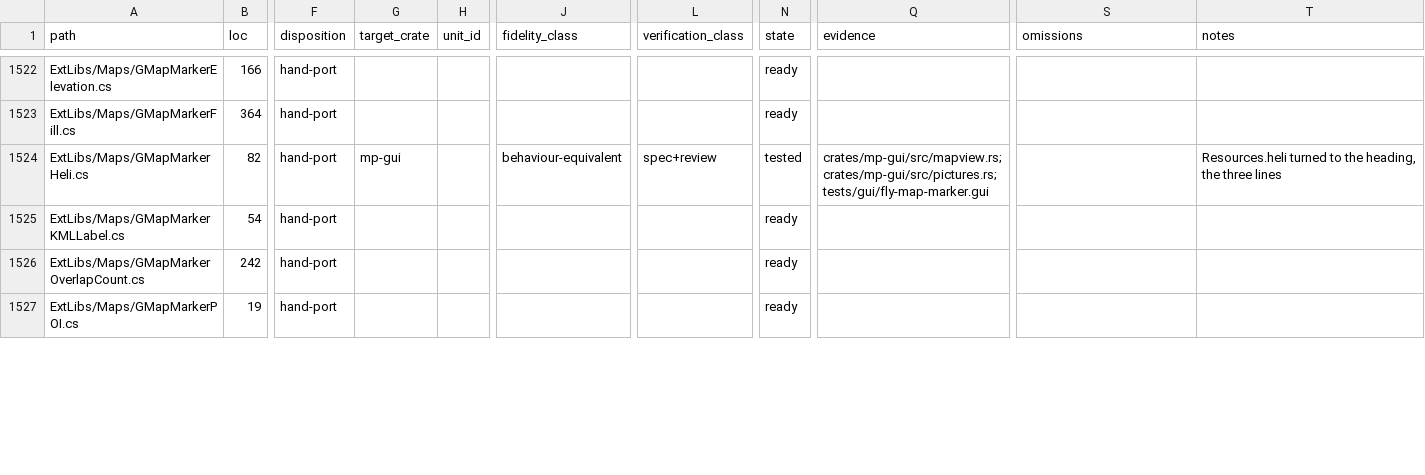
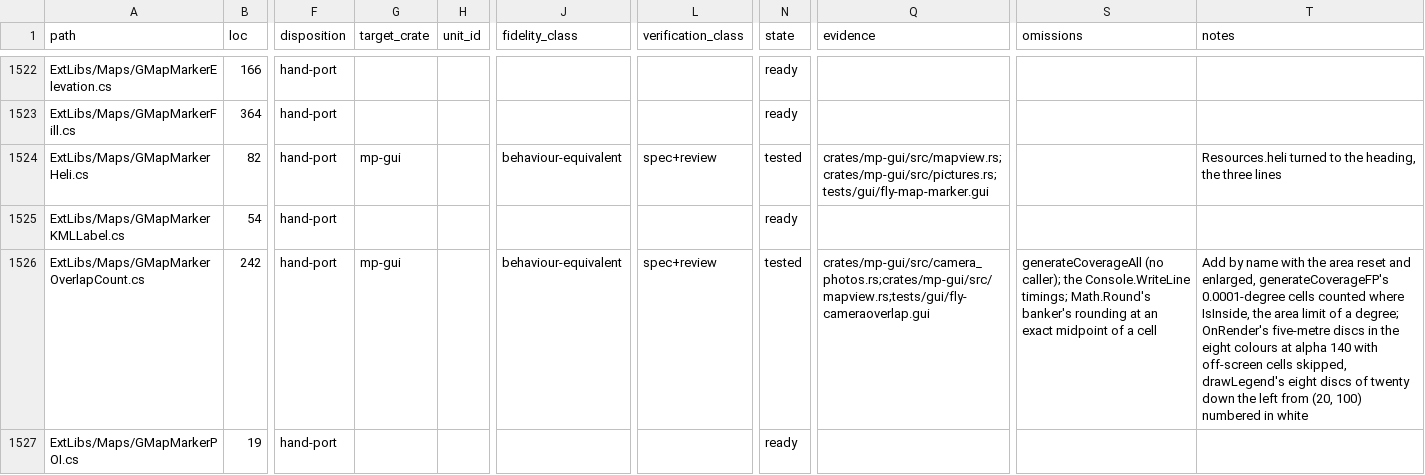
Before and after one commit to davidbuzz/MissionPlannerRust, a CSV file: ledger/ledger.csv, drawn as a sheet; only a part is shown, gaps mark what is left out; the diff covers the shown part only; the diff names each change by its address in the sheet, - before the commit and + after, or states it on an @@ line.

```diff
--- a/ledger/ledger.csv
+++ b/ledger/ledger.csv
-G1526 (target_crate): (empty)
+G1526 (target_crate): mp-gui
-J1526 (fidelity_class): (empty)
+J1526 (fidelity_class): behaviour-equivalent
-L1526 (verification_class): (empty)
+L1526 (verification_class): spec+review
-N1526 (state): ready
+N1526 (state): tested
-Q1526 (evidence): (empty)
+Q1526 (evidence): crates/mp-gui/src/camera_photos.rs;crates/mp-gui/src/mapview.rs;tests/gui/fly-cameraoverlap.gui
-S1526 (omissions): (empty)
+S1526 (omissions): generateCoverageAll (no caller); the Console.WriteLine timings; Math.Round's banker's rounding at an exact midpoint of a cell
-T1526 (notes): (empty)
+T1526 (notes): Add by name with the area reset and enlarged, generateCoverageFP's 0.0001-degree cells counted where IsInside, the area limit of a degree; OnRender's five-metre discs in the eight colours at alpha 140 with off-screen cells skipped, drawLegend's eight discs of twenty down the left from (20, 100) numbered in white
```
Also changed, not shown: 21 edited cells elsewhere in this file, 14 other files.
